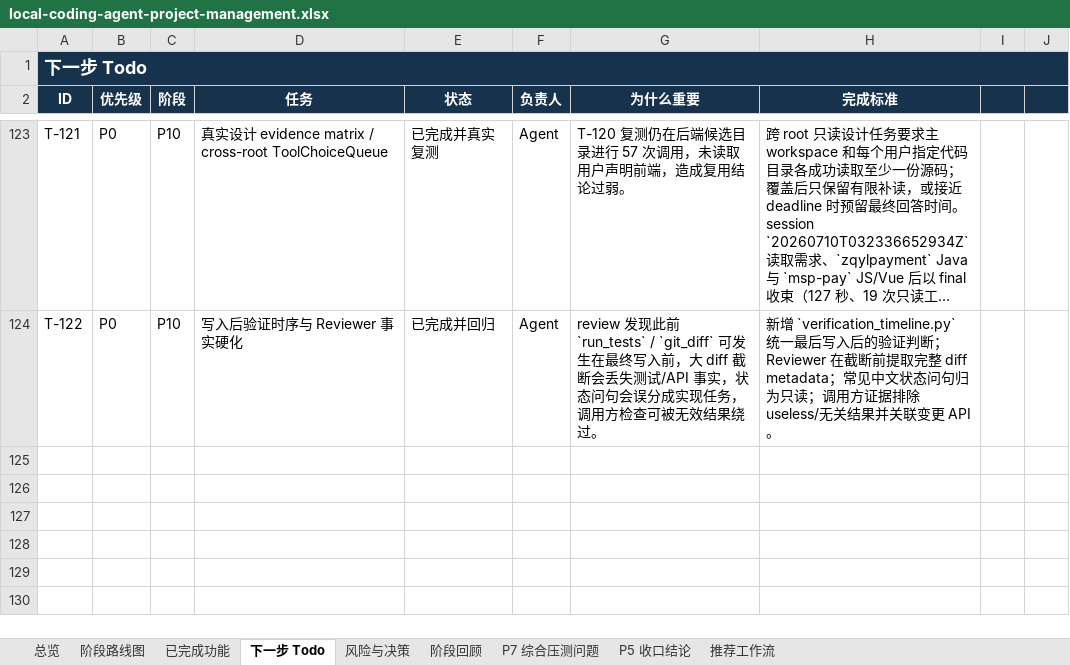
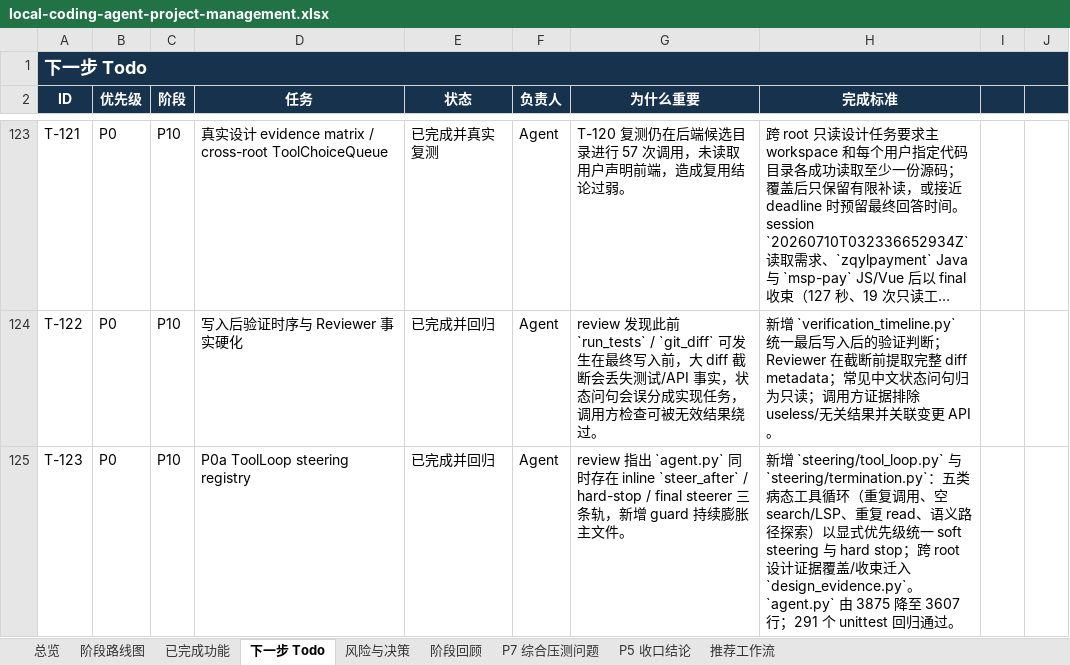
Before and after one commit to noone6931/lca-private-handoff-20260803, an Excel workbook: docs/local-coding-agent-project-management.xlsx, sheet 下一步 Todo, drawn as a sheet; only a part is shown, gaps mark what is left out; long unchanged cells end in …; values as stored, in another font and other column widths than the file's, no borders; the diff names each change by its address in the sheet, - before the commit and + after, or states it on an @@ line.

Commit message:
Extract tool loop steering registry

```diff
--- a/docs/local-coding-agent-project-management.xlsx (sheet 下一步 Todo)
+++ b/docs/local-coding-agent-project-management.xlsx (sheet 下一步 Todo)
+row 125: T-123 | P0 | P10 | P0a ToolLoop steering registry | 已完成并回归 | Agent | review 指出 `agent.py` 同时存在 inline `steer_after` / hard-stop / final steerer 三条轨，新增 guard 持续膨胀主文件。 | 新增 `steering/tool_loop.py` 与 `steering/termination.py`：五类病态工具循环（重复调用、空 search/LSP、重复 read、语义路径探索）以显式优先级统一 soft steering 与 hard stop；跨 root 设计证据覆盖/收束迁入 `design_evidence.py`。`agent.py` 由 3875 降至 3607 行；291 个 unittest 回归通过。
```
Also changed, not shown: sheet 总览, sheet 已完成功能, sheet 阶段回顾, sheet 阶段路线图, sheet 风险与决策, sheet P5 收口结论, 10 other files.
